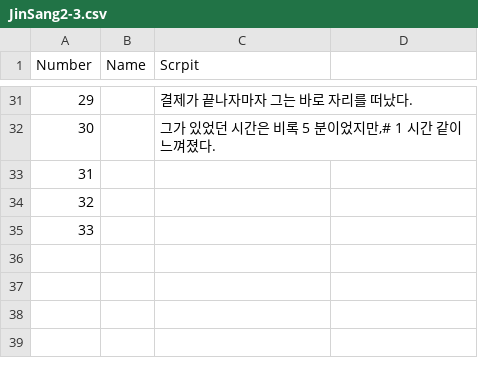
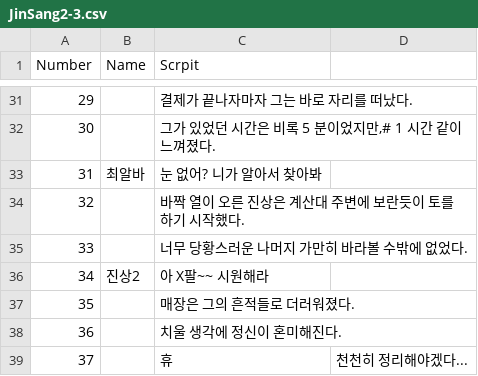
Before and after one commit to TeamOddCS/JS25, a CSV file: Odd_ConvenienceStore/Assets/Resources/JinSang2-3.csv, drawn as a sheet; only a part is shown, gaps mark what is left out.

```diff
--- a/Odd_ConvenienceStore/Assets/Resources/JinSang2-3.csv
+++ b/Odd_ConvenienceStore/Assets/Resources/JinSang2-3.csv
@@ -32,4 +32,8 @@
 30,,"그가 있었던 시간은 비록 5 분이었지만,# 1 시간 같이 느껴졌다."
-31,,
-32,,
-33,,
+31,최알바,눈 없어? 니가 알아서 찾아봐
+32,,바짝 열이 오른 진상은 계산대 주변에 보란듯이 토를 하기 시작했다.
+33,,너무 당황스러운 나머지 가만히 바라볼 수밖에 없었다.
+34,진상2,아 X팔~~ 시원해라
+35,,매장은 그의 흔적들로 더러워졌다.
+36,,치울 생각에 정신이 혼미해진다.
+37,,휴,천천히 정리해야겠다...
```
Also changed, not shown: 1 other file.
